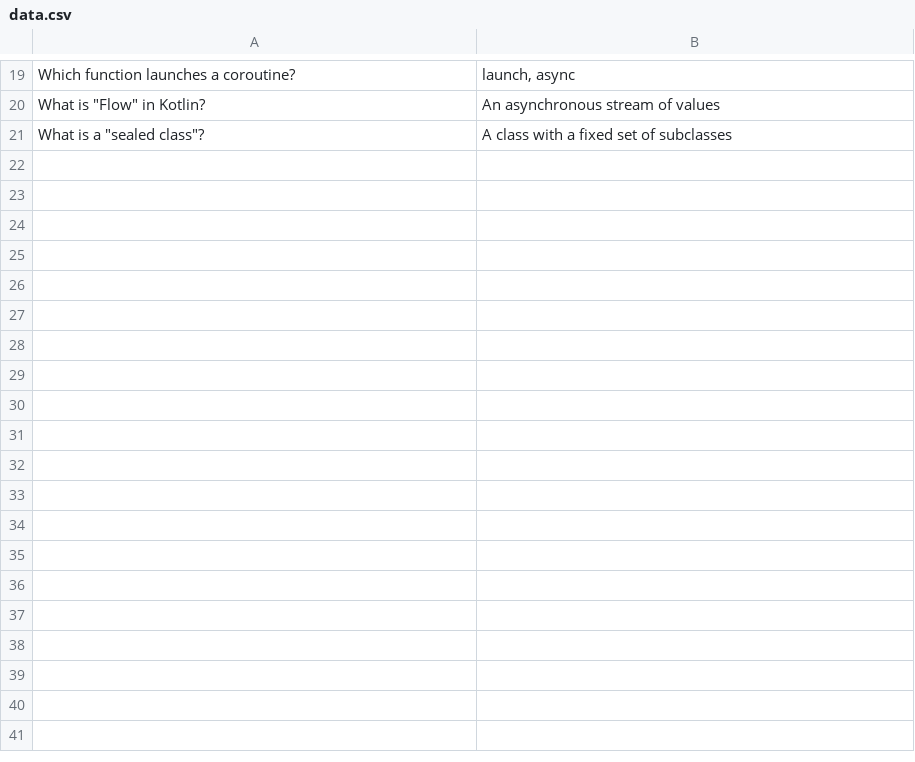
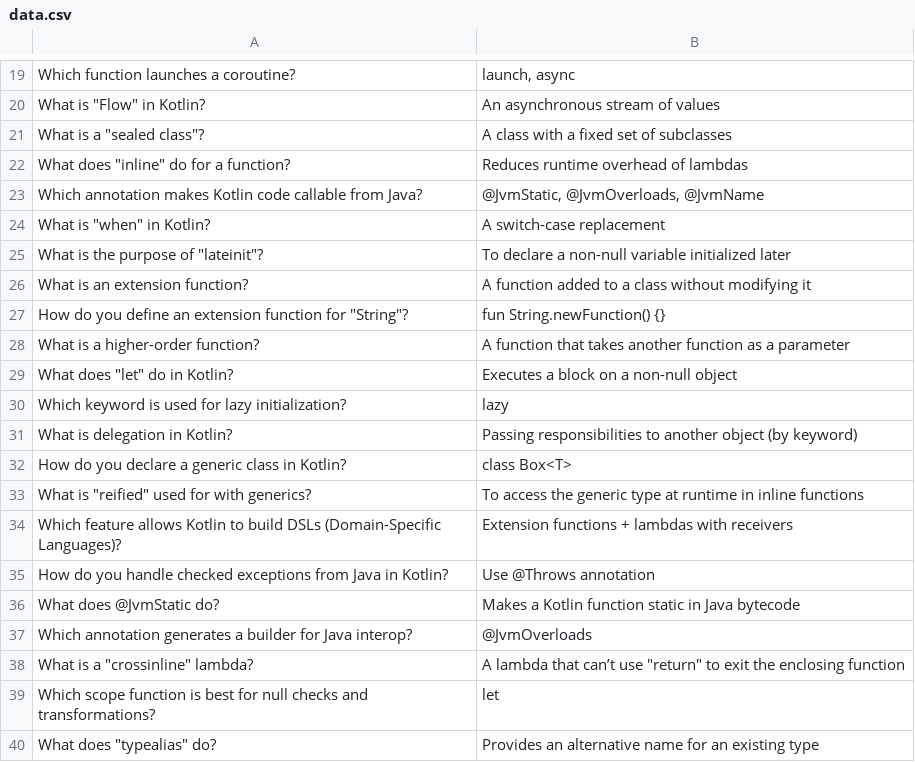
Before and after one commit to Alex2077/memotest.io, a CSV file: data.csv, drawn as a sheet; only a part is shown, gaps mark what is left out; the diff names each change by its address in the sheet, - before the commit and + after, or states it on an @@ line.

Commit message:
Update data.csv

```diff
--- a/data.csv
+++ b/data.csv
+row 22: What does "inline" do for a function? | Reduces runtime overhead of lambdas
+row 23: Which annotation makes Kotlin code callable from Java? | @JvmStatic, @JvmOverloads, @JvmName
+row 24: What is "when" in Kotlin? | A switch-case replacement
+row 25: What is the purpose of "lateinit"? | To declare a non-null variable initialized later
+row 26: What is an extension function? | A function added to a class without modifying it
+row 27: How do you define an extension function for "String"? | fun String.newFunction() {}
+row 28: What is a higher-order function? | A function that takes another function as a parameter
+row 29: What does "let" do in Kotlin? | Executes a block on a non-null object
+row 30: Which keyword is used for lazy initialization? | lazy
+row 31: What is delegation in Kotlin? | Passing responsibilities to another object (by keyword)
+row 32: How do you declare a generic class in Kotlin? | class Box<T>
+row 33: What is "reified" used for with generics? | To access the generic type at runtime in inline functions
+row 34: Which feature allows Kotlin to build DSLs (Domain-Specific Languages)? | Extension functions + lambdas with receivers
+row 35: How do you handle checked exceptions from Java in Kotlin? | Use @Throws annotation
+row 36: What does @JvmStatic do? | Makes a Kotlin function static in Java bytecode
+row 37: Which annotation generates a builder for Java interop? | @JvmOverloads
+row 38: What is a "crossinline" lambda? | A lambda that can’t use "return" to exit the enclosing function
+row 39: Which scope function is best for null checks and transformations? | let
+row 40: What does "typealias" do? | Provides an alternative name for an existing type
```
